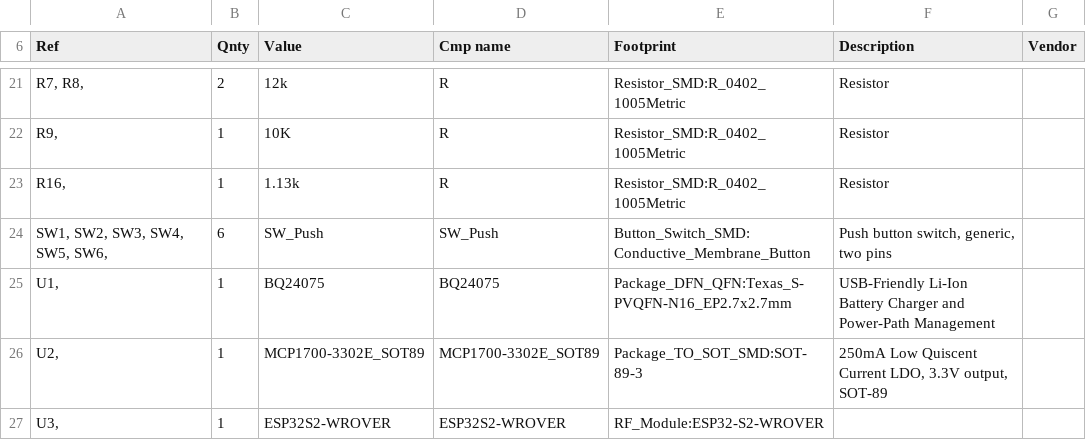
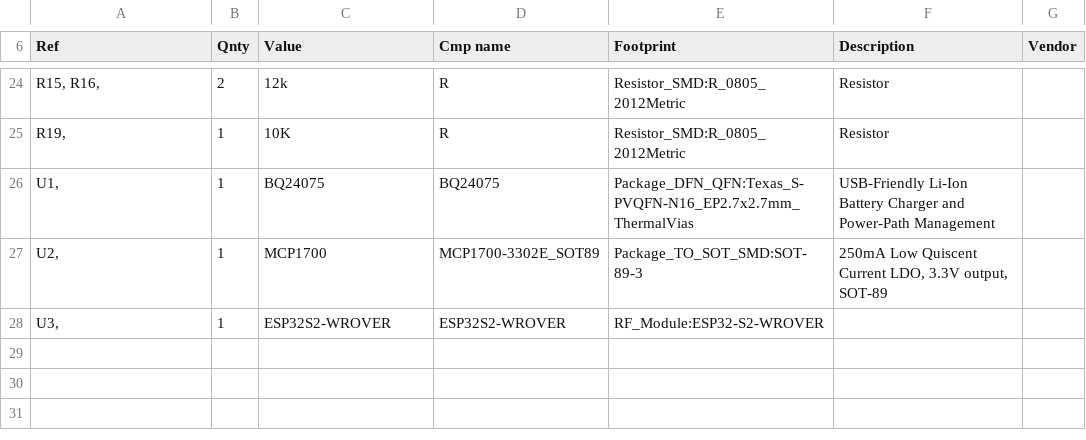
Before and after one commit to madpilot/sprinkler-control, a CSV file: hardware/Control Board.csv, drawn as a sheet; only a part is shown, gaps mark what is left out; the diff covers the shown part only.

```diff
--- a/hardware/Control Board.csv
+++ b/hardware/Control Board.csv
@@ -21,6 +24,4 @@
-"R7, R8, ","2","12k","R","Resistor_SMD:R_0402_1005Metric","Resistor",""
-"R9, ","1","10K","R","Resistor_SMD:R_0402_1005Metric","Resistor",""
-"R16, ","1","1.13k","R","Resistor_SMD:R_0402_1005Metric","Resistor",""
-"SW1, SW2, SW3, SW4, SW5, SW6, ","6","SW_Push","SW_Push","Button_Switch_SMD:Conductive_Membrane_Button","Push button switch, generic, two pins",""
-"U1, ","1","BQ24075","BQ24075","Package_DFN_QFN:Texas_S-PVQFN-N16_EP2.7x2.7mm","USB-Friendly Li-Ion Battery Charger and Power-Path Management",""
-"U2, ","1","MCP1700-3302E_SOT89","MCP1700-3302E_SOT89","Package_TO_SOT_SMD:SOT-89-3","250mA Low Quiscent Current LDO, 3.3V output, SOT-89",""
+"R15, R16, ",2,12k,R,Resistor_SMD:R_0805_2012Metric,Resistor,
+"R19, ",1,10K,R,Resistor_SMD:R_0805_2012Metric,Resistor,
+"U1, ",1,BQ24075,BQ24075,Package_DFN_QFN:Texas_S-PVQFN-N16_EP2.7x2.7mm_ThermalVias,USB-Friendly Li-Ion Battery Charger and Power-Path Management,
+"U2, ",1,MCP1700,MCP1700-3302E_SOT89,Package_TO_SOT_SMD:SOT-89-3,"250mA Low Quiscent Current LDO, 3.3V output, SOT-89",
```
Also changed, not shown: 6 added rows, 3 removed rows and 24 edited cells elsewhere in this file, 5 other files.
